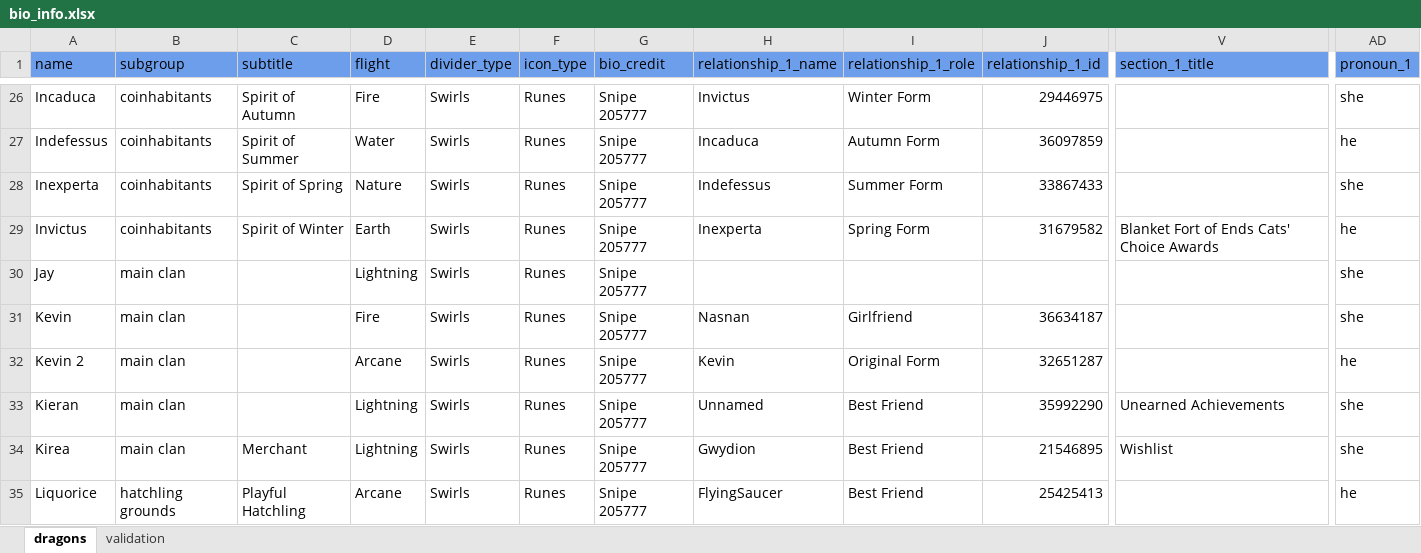
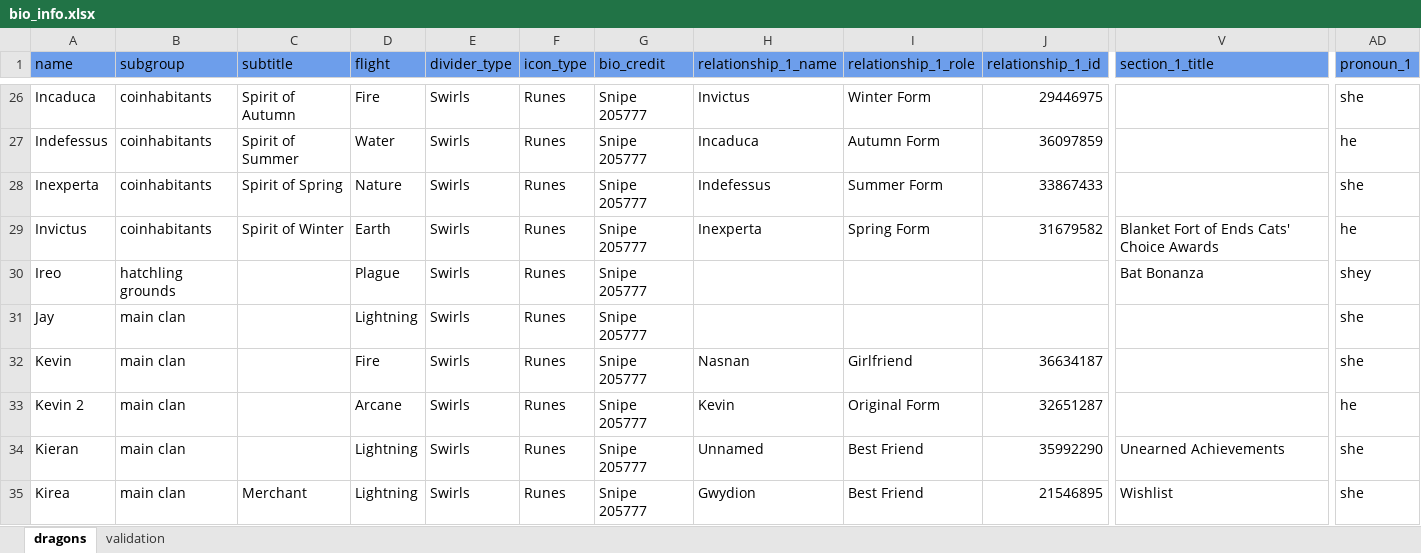
Before and after one commit to snipe-205777/dragon-bios, an Excel workbook: bio_info.xlsx, sheet dragons, drawn as a sheet; only a part is shown, gaps mark what is left out; the shorter side is filled out with more unchanged rows; values as stored, in another font and other column widths than the file's, no borders; rows hold the shown columns only; the diff names each change by its address in the sheet, - before the commit and + after, or states it on an @@ line.

Commit message:
add Ireo

```diff
--- a/bio_info.xlsx (sheet dragons)
+++ b/bio_info.xlsx (sheet dragons)
+row 30: Ireo | hatchling grounds |  | Plague | Swirls | Runes | Snipe 205777 |  |  |  | Bat Bonanza | shey
```
Also changed, not shown: 3 other files.
